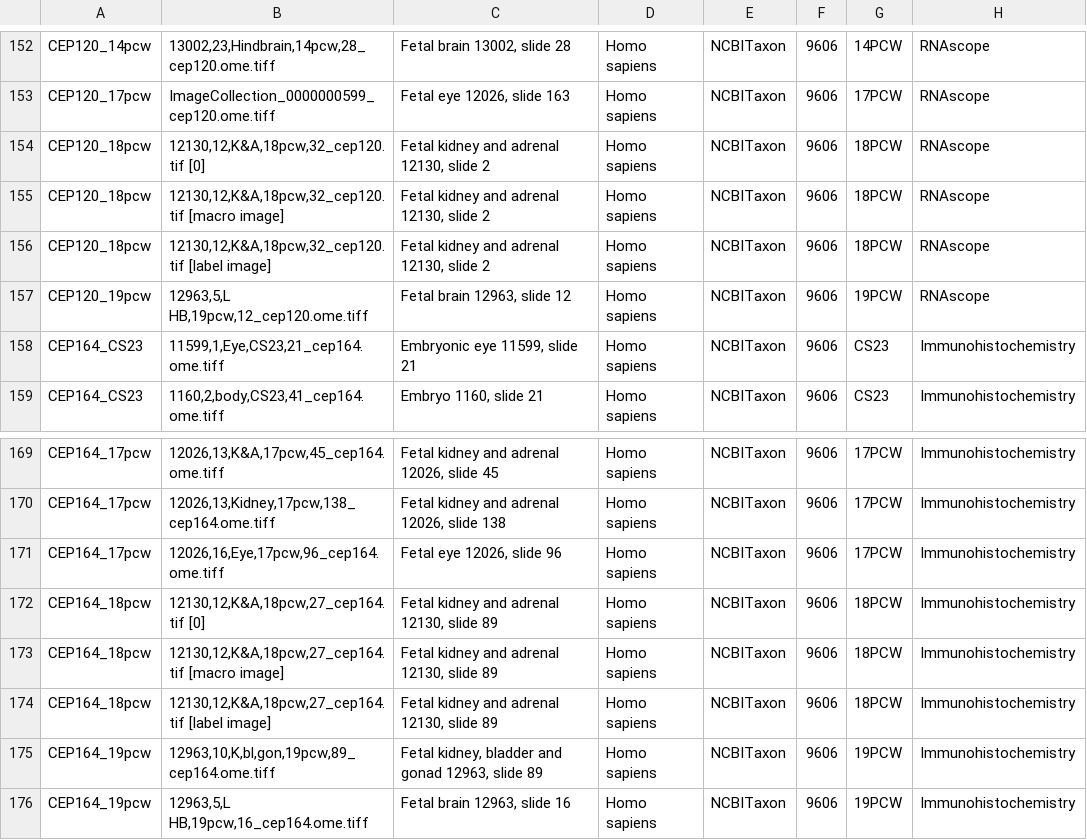
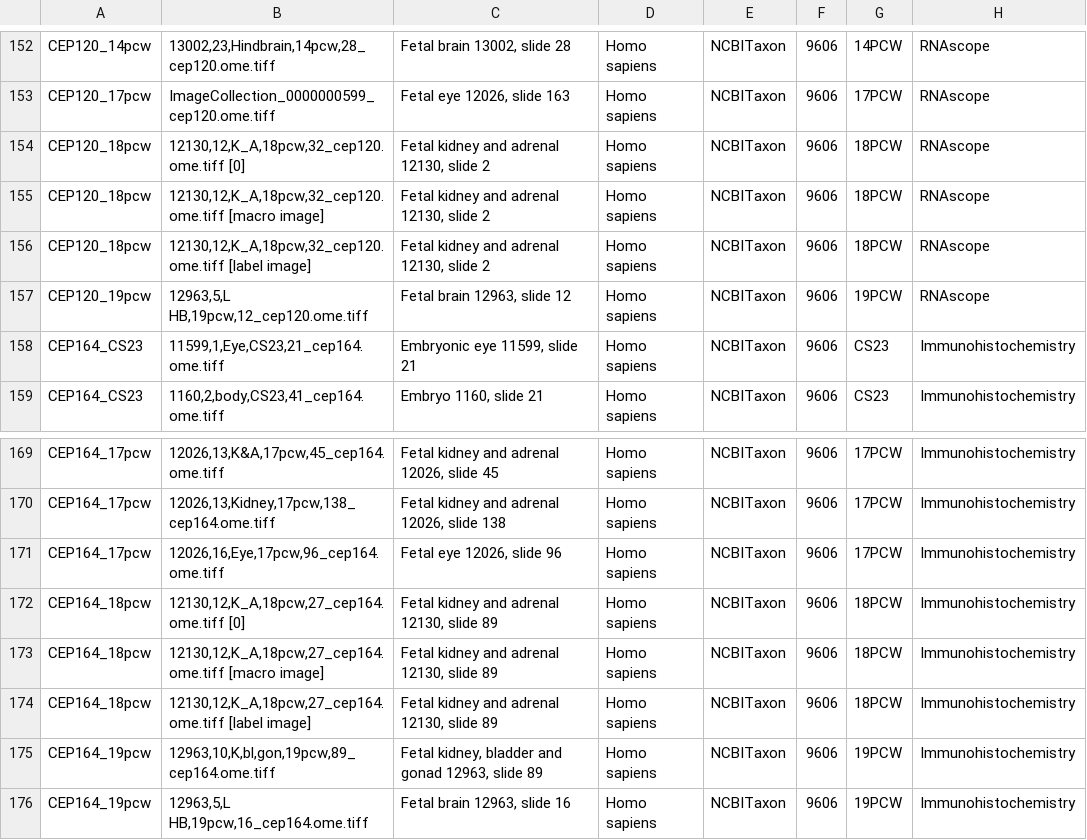
Before and after one commit to IDR/idr0114-lindsay-hdbr, a CSV file: experimentA/idr0114-experimentA-annotation.csv, drawn as a sheet; only a part is shown, gaps mark what is left out; the diff names each change by its address in the sheet, - before the commit and + after, or states it on an @@ line.

Commit message:
Update annotations with correct image names

```diff
--- a/experimentA/idr0114-experimentA-annotation.csv
+++ b/experimentA/idr0114-experimentA-annotation.csv
-B154: 12130,12,K&A,18pcw,32_cep120.tif [0]
+B154: 12130,12,K_A,18pcw,32_cep120.ome.tiff [0]
-B155: 12130,12,K&A,18pcw,32_cep120.tif [macro image]
+B155: 12130,12,K_A,18pcw,32_cep120.ome.tiff [macro image]
-B156: 12130,12,K&A,18pcw,32_cep120.tif [label image]
+B156: 12130,12,K_A,18pcw,32_cep120.ome.tiff [label image]
-B172: 12130,12,K&A,18pcw,27_cep164.tif [0]
+B172: 12130,12,K_A,18pcw,27_cep164.ome.tiff [0]
-B173: 12130,12,K&A,18pcw,27_cep164.tif [macro image]
+B173: 12130,12,K_A,18pcw,27_cep164.ome.tiff [macro image]
-B174: 12130,12,K&A,18pcw,27_cep164.tif [label image]
+B174: 12130,12,K_A,18pcw,27_cep164.ome.tiff [label image]
```
